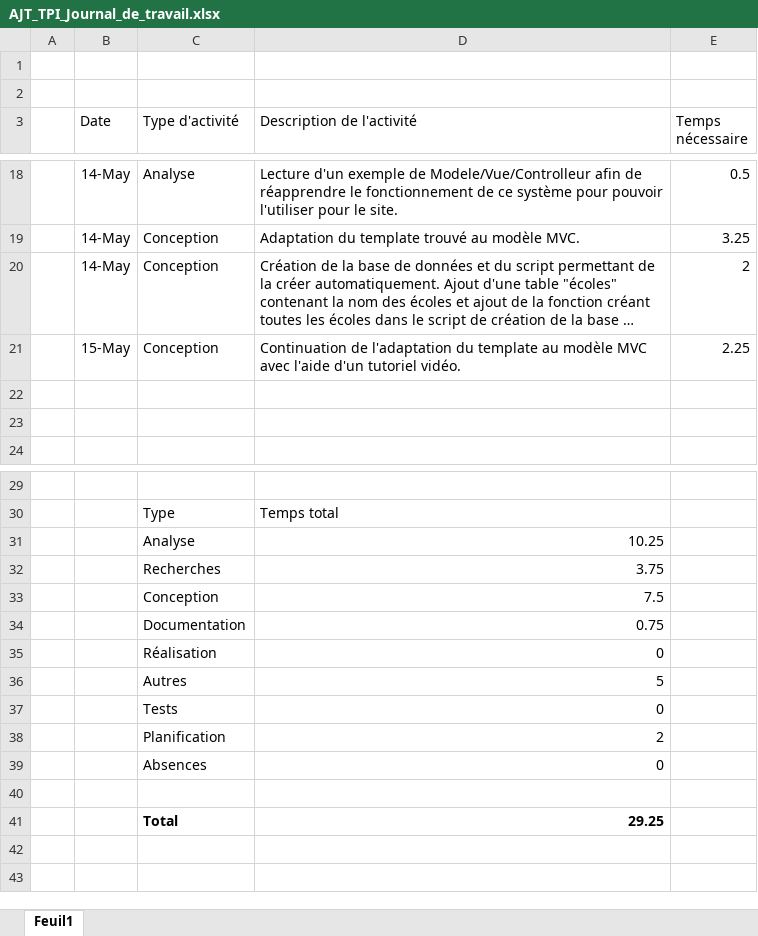
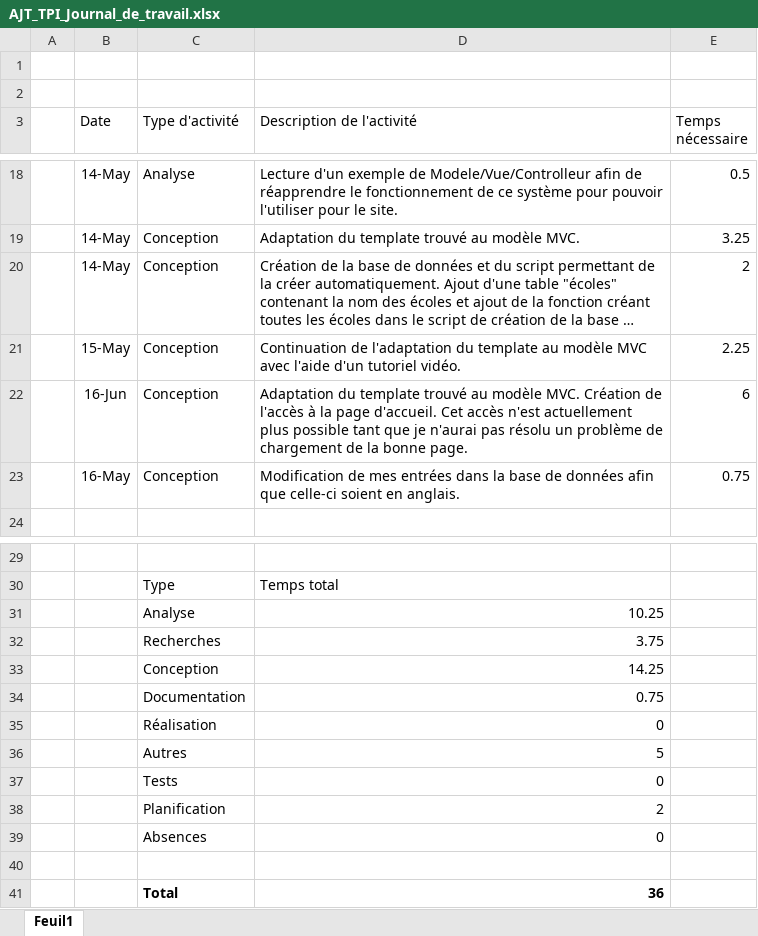
Before and after one commit to AnthonyJost/TPI_2019, an Excel workbook: Documentation/Journaux_de_travail/AJT_TPI_Journal_de_travail.xlsx, sheet Feuil1, drawn as a sheet; only a part is shown, gaps mark what is left out; long unchanged cells end in …; values as stored, in another font and other column widths than the file's, no borders; table styles not drawn; the diff names each change by its address in the sheet, - before the commit and + after, or states it on an @@ line.

Commit message:
Sauvegarde du travail produit ce matin

```diff
--- a/Documentation/Journaux_de_travail/AJT_TPI_Journal_de_travail.xlsx (sheet Feuil1)
+++ b/Documentation/Journaux_de_travail/AJT_TPI_Journal_de_travail.xlsx (sheet Feuil1)
-row 22: (empty)
+row 22:  | 16-Jun | Conception | Adaptation du template trouvé au modèle MVC. Création de l'accès à la page d'accueil. Cet accès n'est actuellement plus possible tant que je n'aurai pas résolu un problème de chargement de la bonne page. | 6
-row 23: (empty)
+row 23:  | 16-May | Conception | Modification de mes entrées dans la base de données afin que celle-ci soient en anglais. | 0.75
-D33 (Description de l'activité): 7.5
+D33 (Description de l'activité): 14.25
-D41 (Description de l'activité): 29.25
+D41 (Description de l'activité): 36
```
Also changed, not shown: 7 other files.
